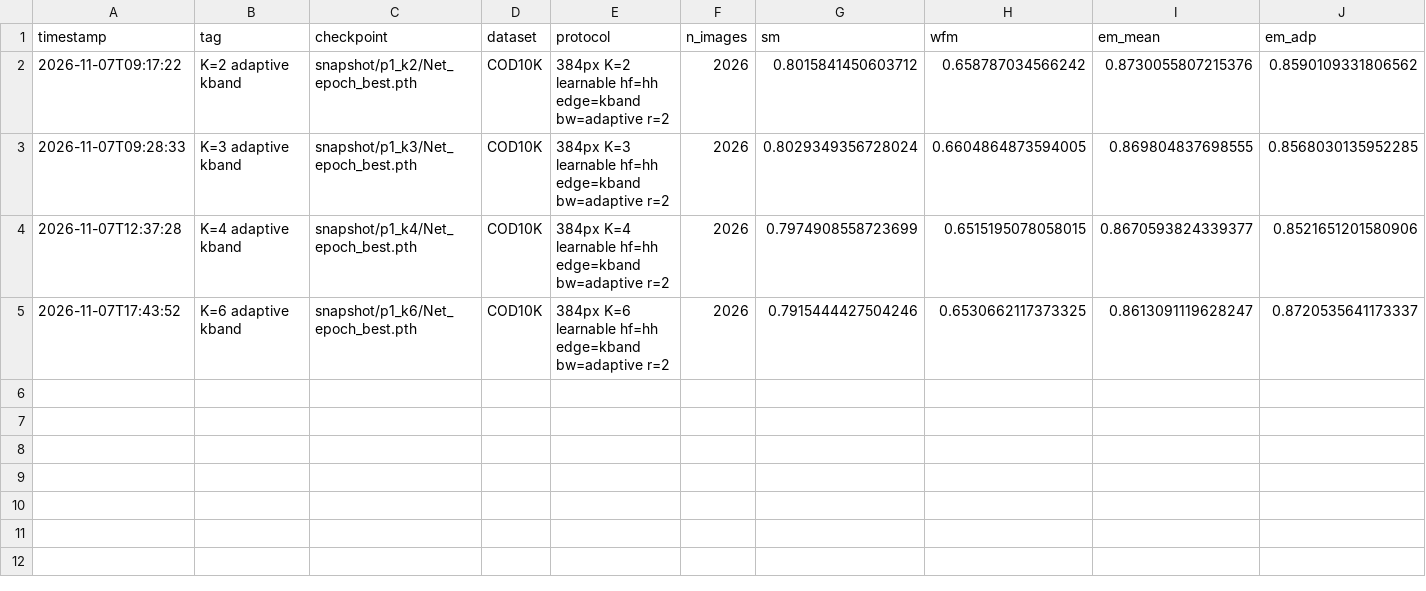
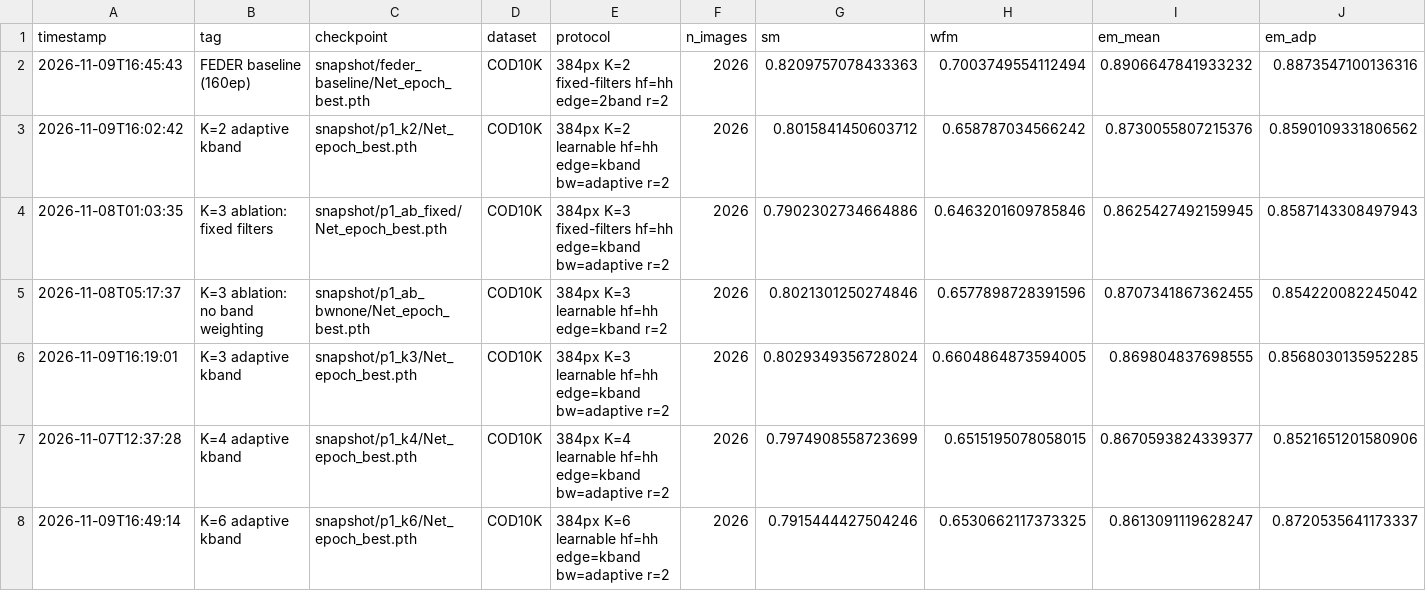
Before and after one commit to harsith1410/CAMO, a CSV file: results/results.csv, drawn as a sheet; only a part is shown; addresses are those after the commit; rows hold the shown columns only; the diff names each change by its address in the sheet, - before the commit and + after, or states it on an @@ line.

```diff
--- a/results/results.csv
+++ b/results/results.csv
+row 2: 2026-11-09T16:45:43 | FEDER baseline (160ep) | snapshot/feder_baseline/Net_epoch_best.pth | COD10K | 384px K=2 fixed-filters hf=hh edge=2band r=2 | 2026 | 0.8209757078433363 | 0.7003749554112494 | 0.8906647841933232 | 0.8873547100136316
-A3 (timestamp): 2026-11-07T09:17:22
+A3 (timestamp): 2026-11-09T16:02:42
+row 4: 2026-11-08T01:03:35 | K=3 ablation: fixed filters | snapshot/p1_ab_fixed/Net_epoch_best.pth | COD10K | 384px K=3 fixed-filters hf=hh edge=kband bw=adaptive r=2 | 2026 | 0.7902302734664886 | 0.6463201609785846 | 0.8625427492159945 | 0.8587143308497943
+row 5: 2026-11-08T05:17:37 | K=3 ablation: no band weighting | snapshot/p1_ab_bwnone/Net_epoch_best.pth | COD10K | 384px K=3 learnable hf=hh edge=kband r=2 | 2026 | 0.8021301250274846 | 0.6577898728391596 | 0.8707341867362455 | 0.854220082245042
-A6 (timestamp): 2026-11-07T09:28:33
+A6 (timestamp): 2026-11-09T16:19:01
-A8 (timestamp): 2026-11-07T17:43:52
+A8 (timestamp): 2026-11-09T16:49:14
```
Also changed, not shown: 2 other files.
